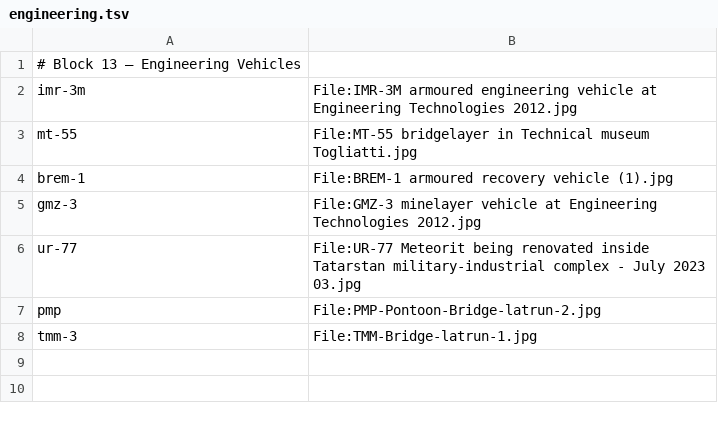
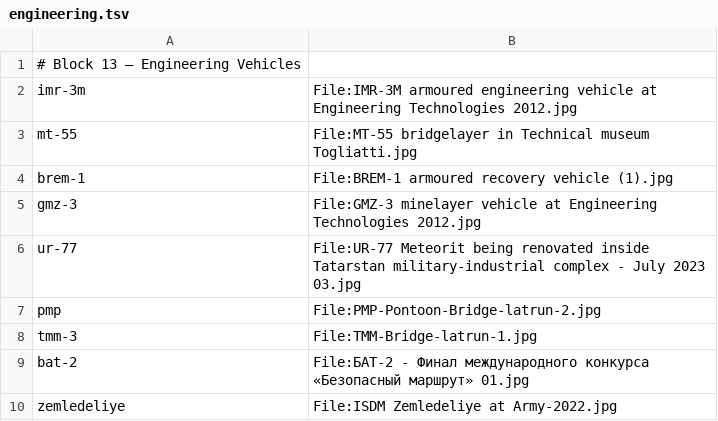
Before and after one commit to Jeff-Matt-1/armed-forces-atlas, a TSV file: scripts/sources/engineering.tsv, drawn as a sheet; the diff names each change by its address in the sheet, - before the commit and + after, or states it on an @@ line.

```diff
--- a/scripts/sources/engineering.tsv
+++ b/scripts/sources/engineering.tsv
+row 9: bat-2 | File:БАТ-2 - Финал международного конкурса «Безопасный маршрут» 01.jpg
+row 10: zemledeliye | File:ISDM Zemledeliye at Army-2022.jpg
```
Also changed, not shown: scripts/sources/artillery.tsv, scripts/sources/heavy-weapons.tsv, 13 other files.
